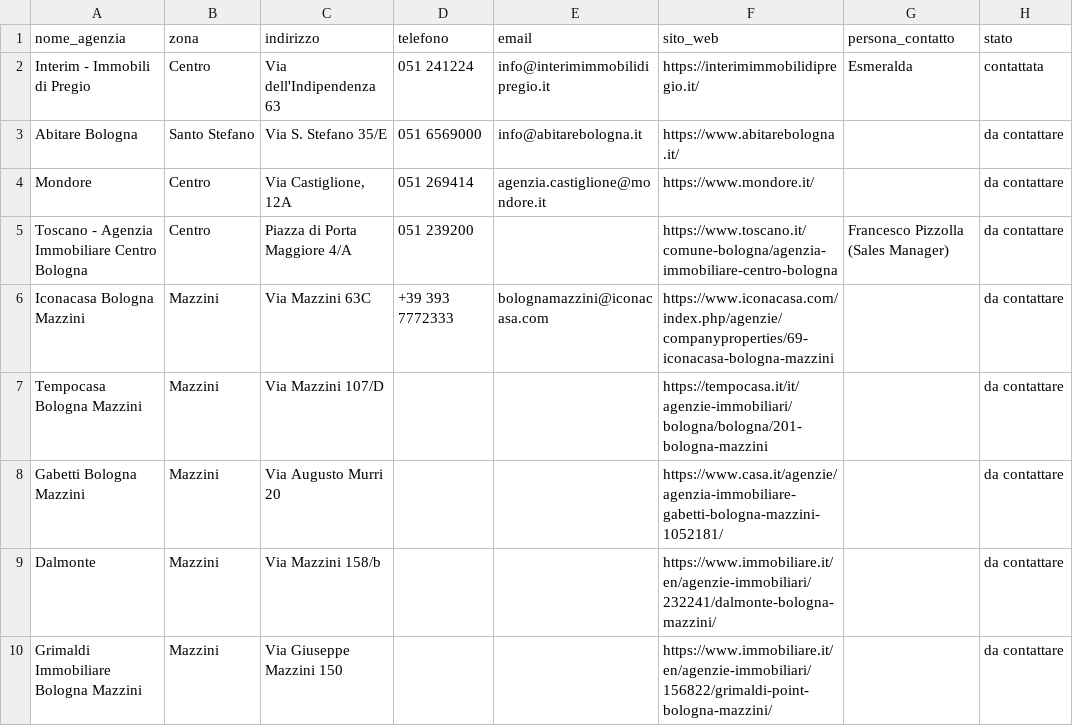
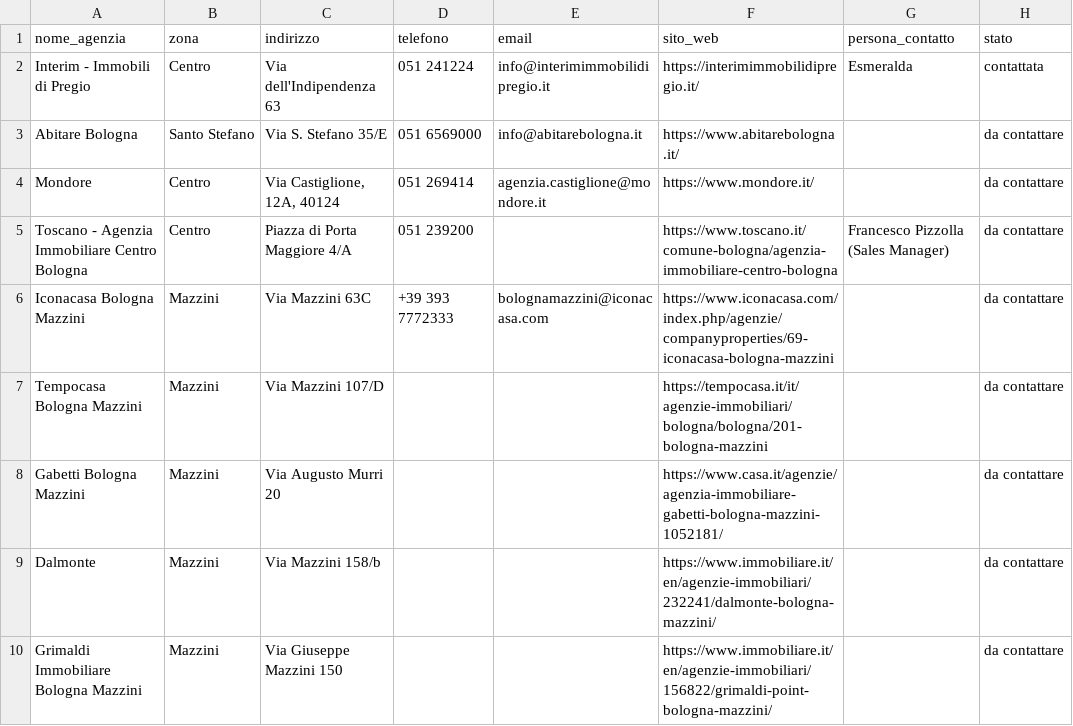
Before and after one commit to darioschioppi/casa-bologna, a CSV file: agenzie.csv, drawn as a sheet; only a part is shown; the diff names each change by its address in the sheet, - before the commit and + after, or states it on an @@ line.

Commit message:
Fix: aggiunge CAP a Mondore per evitare confusione geocoder con comune di Castiglione dei Pepoli

```diff
--- a/agenzie.csv
+++ b/agenzie.csv
-C4 (indirizzo): Via Castiglione, 12A
+C4 (indirizzo): Via Castiglione, 12A, 40124
```
